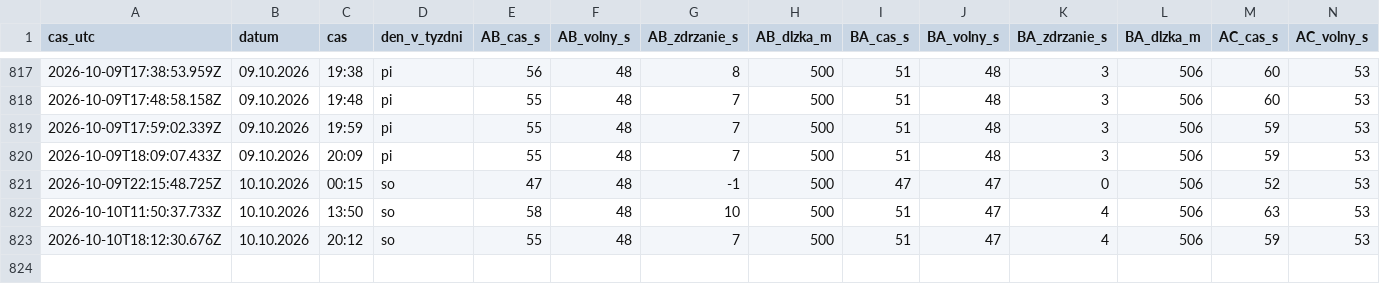
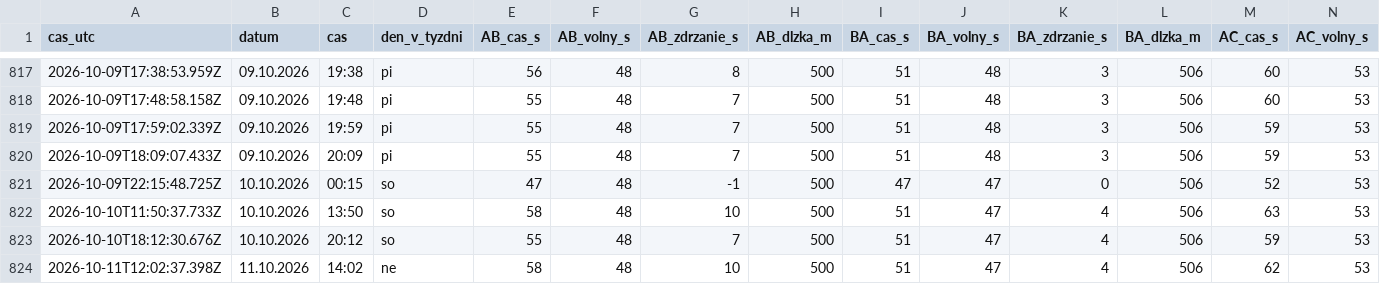
Before and after one commit to dzupka-hub/Kosice-kruhovy-objazd, a CSV file: data/merania.csv, drawn as a sheet; only a part is shown, gaps mark what is left out; rows hold the shown columns only; the diff names each change by its address in the sheet, - before the commit and + after, or states it on an @@ line.

```diff
--- a/data/merania.csv
+++ b/data/merania.csv
+row 824: 2026-10-11T12:02:37.398Z | 11.10.2026 | 14:02 | ne | 58 | 48 | 10 | 500 | 51 | 47 | 4 | 506 | 62 | 53
```
Also changed, not shown: 2 other files.
